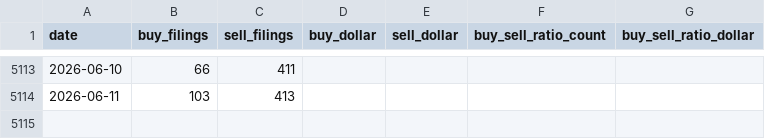
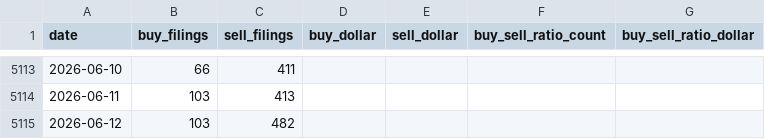
Before and after one commit to hatkohei0611-design/market-monitor, a CSV file: data/insider_daily.csv, drawn as a sheet; only a part is shown, gaps mark what is left out; the diff names each change by its address in the sheet, - before the commit and + after, or states it on an @@ line.

```diff
--- a/data/insider_daily.csv
+++ b/data/insider_daily.csv
+row 5115: 2026-06-12 | 103 | 482
```
Also changed, not shown: 5 other files.
